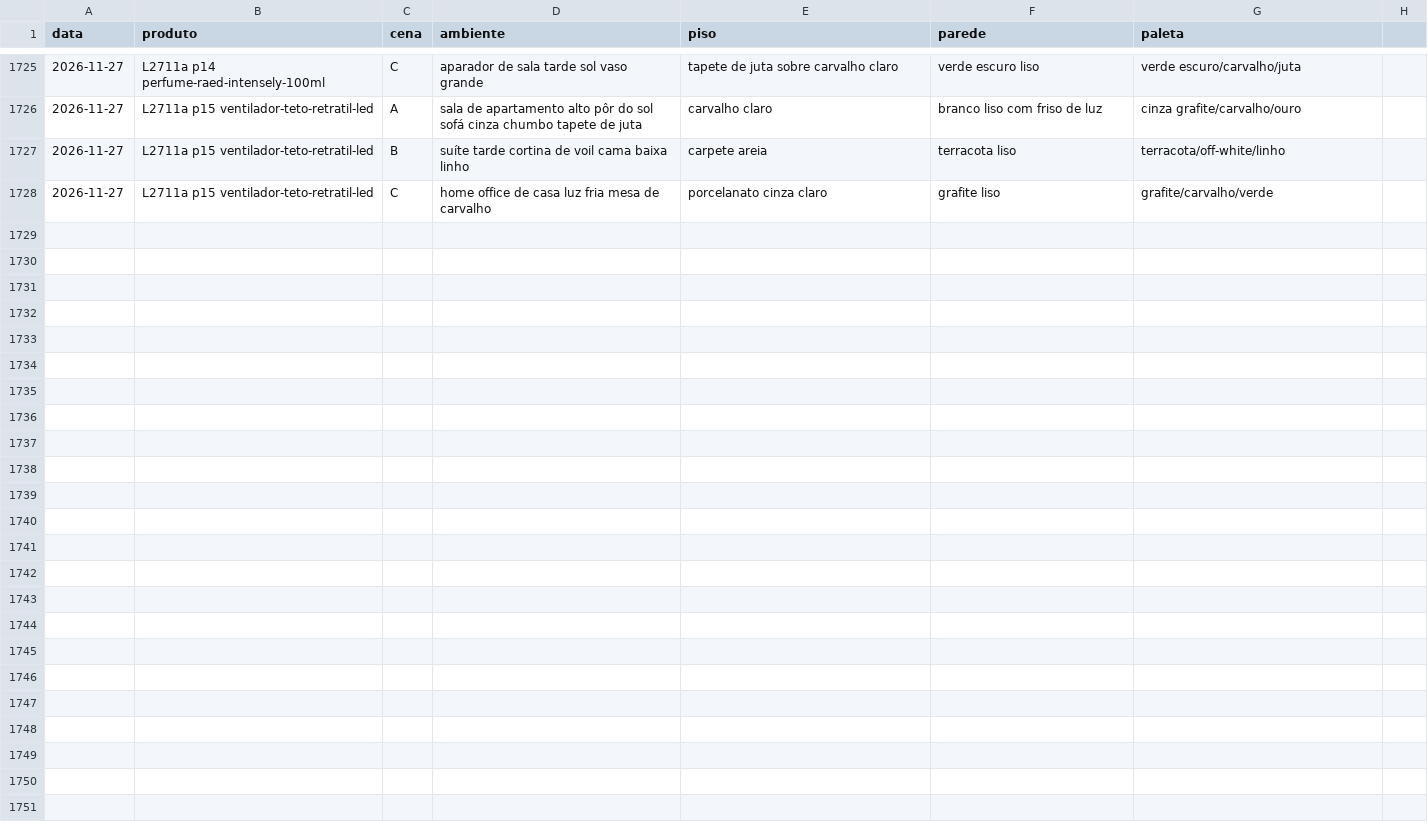
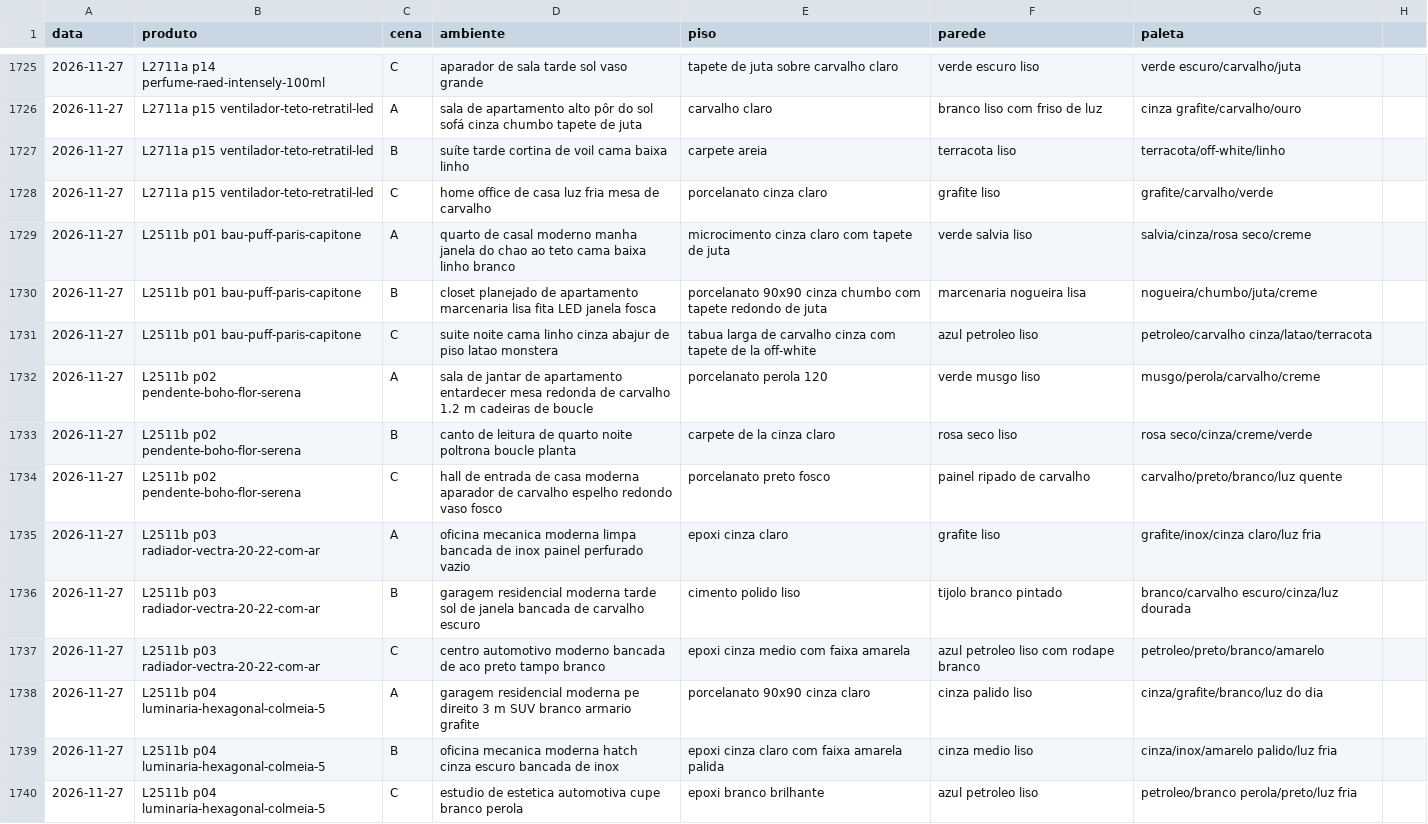
Before and after one commit to paolaspeed6/Fabrica-ugc, a CSV file: agentes/aprendizado/cenarios_usados.csv, drawn as a sheet; only a part is shown, gaps mark what is left out.

```diff
--- a/agentes/aprendizado/cenarios_usados.csv
+++ b/agentes/aprendizado/cenarios_usados.csv
@@ -1728 +1728,13 @@ data,produto,cena,ambiente,piso,parede,paleta
 2026-11-27,L2711a p15 ventilador-teto-retratil-led,C,home office de casa luz fria mesa de carvalho,porcelanato cinza claro,grafite liso,grafite/carvalho/verde
+2026-11-27,L2511b p01 bau-puff-paris-capitone,A,quarto de casal moderno manha janela do chao ao teto cama baixa linho branco,microcimento cinza claro com tapete de juta,verde salvia liso,salvia/cinza/rosa seco/creme
+2026-11-27,L2511b p01 bau-puff-paris-capitone,B,closet planejado de apartamento marcenaria lisa fita LED janela fosca,porcelanato 90x90 cinza chumbo com tapete redondo de juta,marcenaria nogueira lisa,nogueira/chumbo/juta/creme
+2026-11-27,L2511b p01 bau-puff-paris-capitone,C,suite noite cama linho cinza abajur de piso latao monstera,tabua larga de carvalho cinza com tapete de la off-white,azul petroleo liso,petroleo/carvalho cinza/latao/terracota
+2026-11-27,L2511b p02 pendente-boho-flor-serena,A,sala de jantar de apartamento entardecer mesa redonda de carvalho 1.2 m cadeiras de boucle,porcelanato perola 120,verde musgo liso,musgo/perola/carvalho/creme
+2026-11-27,L2511b p02 pendente-boho-flor-serena,B,canto de leitura de quarto noite poltrona boucle planta,carpete de la cinza claro,rosa seco liso,rosa seco/cinza/creme/verde
+2026-11-27,L2511b p02 pendente-boho-flor-serena,C,hall de entrada de casa moderna aparador de carvalho espelho redondo vaso fosco,porcelanato preto fosco,painel ripado de carvalho,carvalho/preto/branco/luz quente
+2026-11-27,L2511b p03 radiador-vectra-20-22-com-ar,A,oficina mecanica moderna limpa bancada de inox painel perfurado vazio,epoxi cinza claro,grafite liso,grafite/inox/cinza claro/luz fria
+2026-11-27,L2511b p03 radiador-vectra-20-22-com-ar,B,garagem residencial moderna tarde sol de janela bancada de carvalho escuro,cimento polido liso,tijolo branco pintado,branco/carvalho escuro/cinza/luz dourada
+2026-11-27,L2511b p03 radiador-vectra-20-22-com-ar,C,centro automotivo moderno bancada de aco preto tampo branco,epoxi cinza medio com faixa amarela,azul petroleo liso com rodape branco,petroleo/preto/branco/amarelo
+2026-11-27,L2511b p04 luminaria-hexagonal-colmeia-5,A,garagem residencial moderna pe direito 3 m SUV branco armario grafite,porcelanato 90x90 cinza claro,cinza palido liso,cinza/grafite/branco/luz do dia
+2026-11-27,L2511b p04 luminaria-hexagonal-colmeia-5,B,oficina mecanica moderna hatch cinza escuro bancada de inox,epoxi cinza claro com faixa amarela palida,cinza medio liso,cinza/inox/amarelo palido/luz fria
+2026-11-27,L2511b p04 luminaria-hexagonal-colmeia-5,C,estudio de estetica automotiva cupe branco perola,epoxi branco brilhante,azul petroleo liso,petroleo/branco perola/preto/luz fria
```
